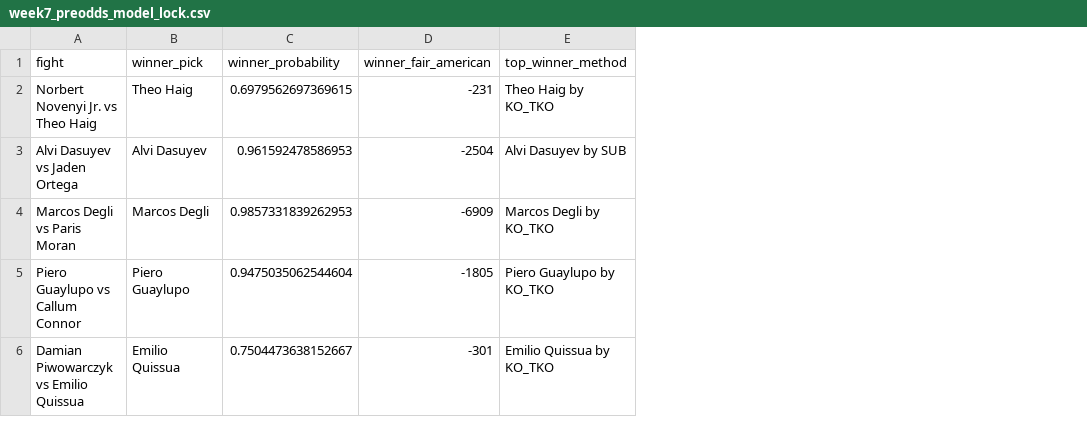
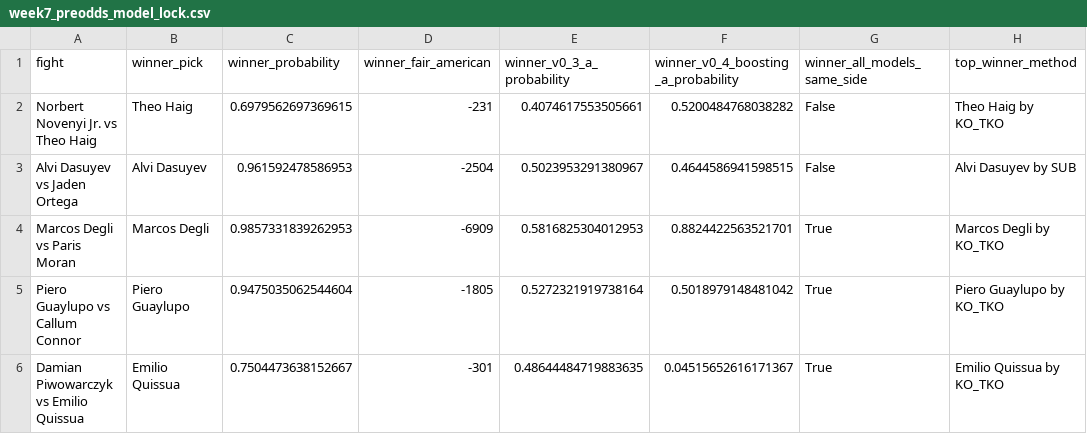
Before and after one commit to kylewish19/wshl-x-dwcs-model, a CSV file: official_picks/week7_preodds_model_lock.csv, drawn as a sheet; only a part is shown; the diff names each change by its address in the sheet, - before the commit and + after, or states it on an @@ line.

```diff
--- a/official_picks/week7_preodds_model_lock.csv
+++ b/official_picks/week7_preodds_model_lock.csv
+column E (winner_v0_3_a_probability), rows 2-6: 0.4074617553505661 | 0.5023953291380967 | 0.5816825304012953 | 0.5272321919738164 | 0.48644484719883635
+column F, rows 1-6: winner_v0_4_boosting_a_probability | 0.5200484768038282 | 0.4644586941598515 | 0.8824422563521701 | 0.5018979148481042 | 0.04515652616171367
+column G (winner_all_models_same_side), rows 2-6: False | False | True | True | True
```
Also changed, not shown: 1 other file.
